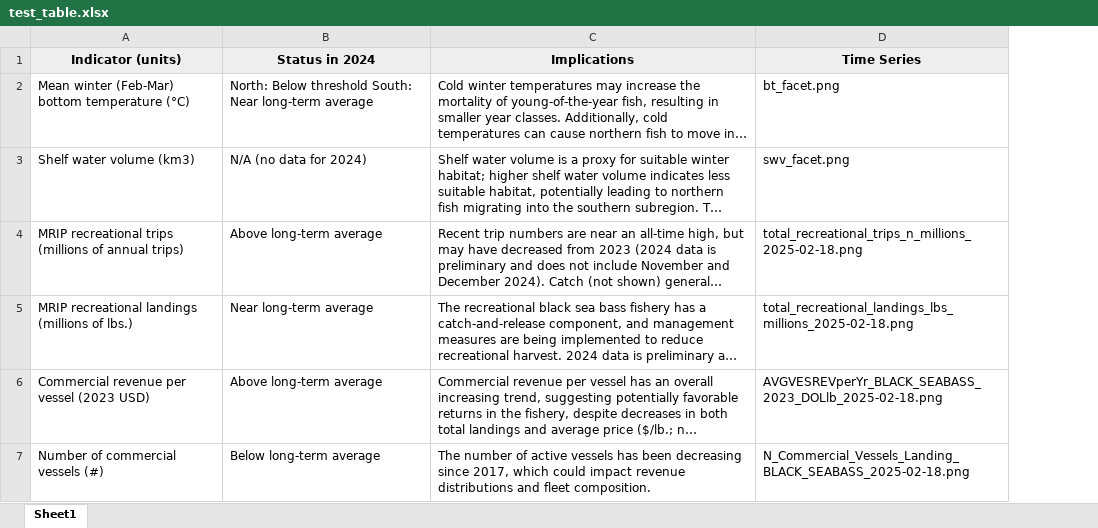
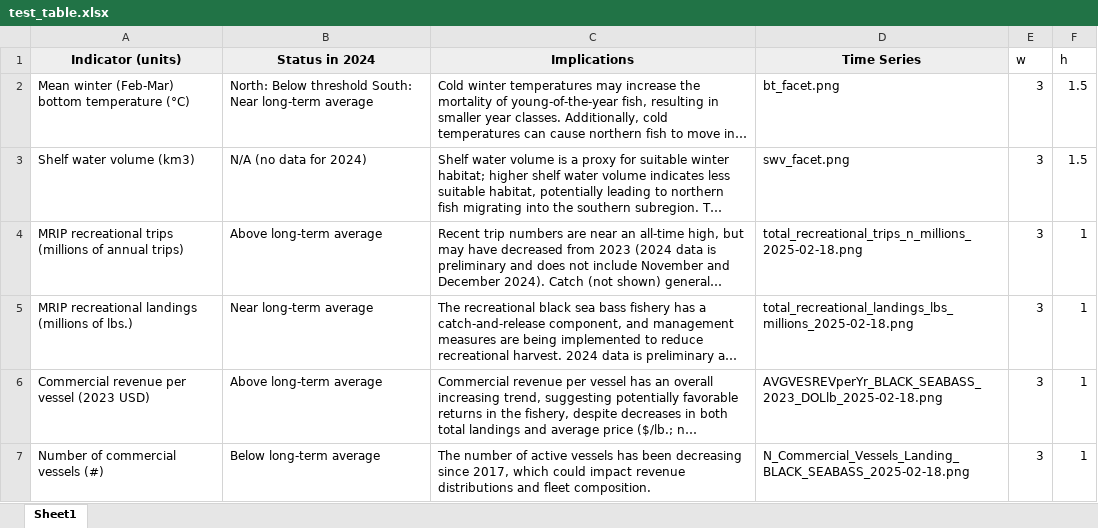
Before and after one commit to NEFSC/READ-EDAB-bsbESP, an Excel workbook: data/test_table.xlsx, sheet Sheet1, drawn as a sheet; long unchanged cells end in …; values as stored, in another font and other column widths than the file's, no borders; the diff names each change by its address in the sheet, - before the commit and + after, or states it on an @@ line.

Commit message:
test report card table rendering

```diff
--- a/data/test_table.xlsx (sheet Sheet1)
+++ b/data/test_table.xlsx (sheet Sheet1)
+column E (w), rows 2-7: all 3
+column F (h), rows 2-7: 1.5 | 1.5 | 1 | 1 | 1 | 1
```
Also changed, not shown: 12 other files.
